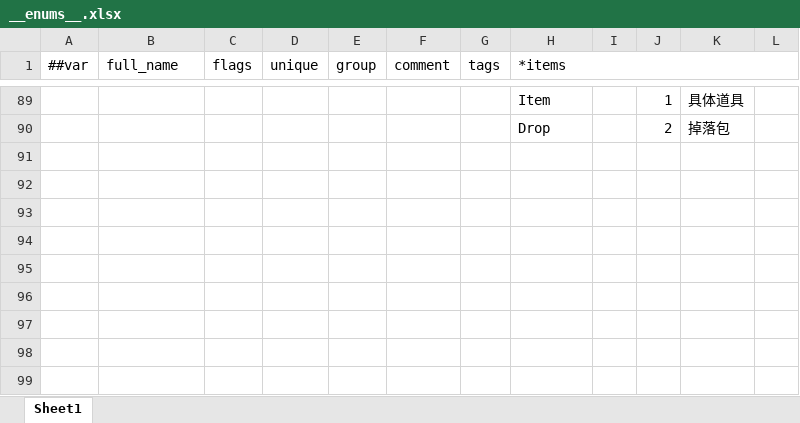
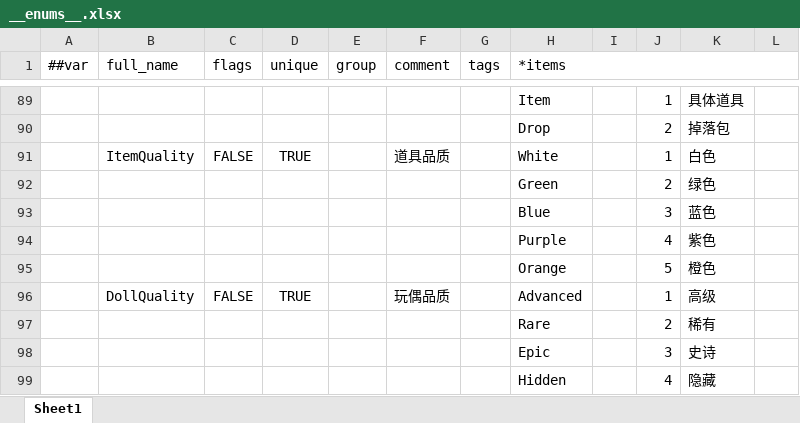
Before and after one commit to lk2023060901/xDooria-config, an Excel workbook: datas/__enums__.xlsx, sheet Sheet1, drawn as a sheet; only a part is shown, gaps mark what is left out; values as stored, in another font and other column widths than the file's, no borders; the diff names each change by its address in the sheet, - before the commit and + after, or states it on an @@ line.

Commit message:
feat: 新增道具品质和玩偶品质枚举
- ItemQuality: White/Green/Blue/Purple/Orange
- DollQuality: Advanced/Rare/Epic/Hidden

```diff
--- a/datas/__enums__.xlsx (sheet Sheet1)
+++ b/datas/__enums__.xlsx (sheet Sheet1)
+row 91:  | ItemQuality | FALSE | TRUE |  | 道具品质 |  | White |  | 1 | 白色
+row 92:  |  |  |  |  |  |  | Green |  | 2 | 绿色
+row 93:  |  |  |  |  |  |  | Blue |  | 3 | 蓝色
+row 94:  |  |  |  |  |  |  | Purple |  | 4 | 紫色
+row 95:  |  |  |  |  |  |  | Orange |  | 5 | 橙色
+row 96:  | DollQuality | FALSE | TRUE |  | 玩偶品质 |  | Advanced |  | 1 | 高级
+row 97:  |  |  |  |  |  |  | Rare |  | 2 | 稀有
+row 98:  |  |  |  |  |  |  | Epic |  | 3 | 史诗
+row 99:  |  |  |  |  |  |  | Hidden |  | 4 | 隐藏
```
